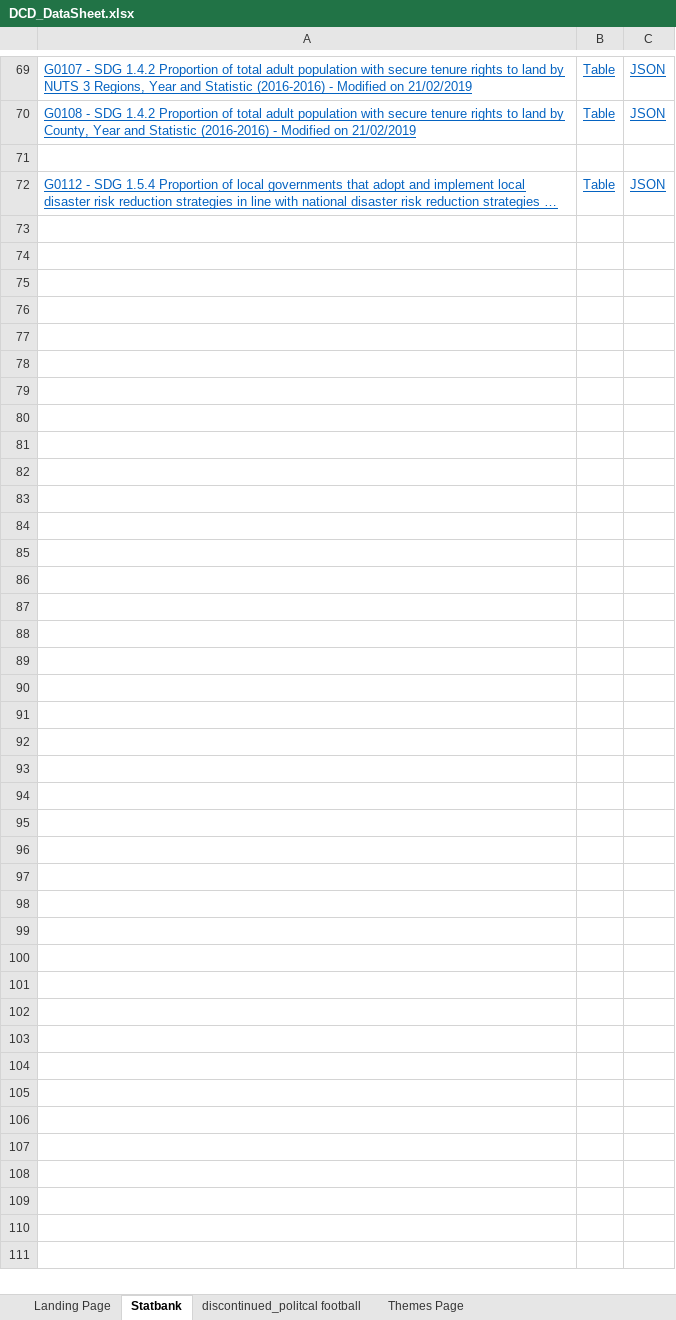
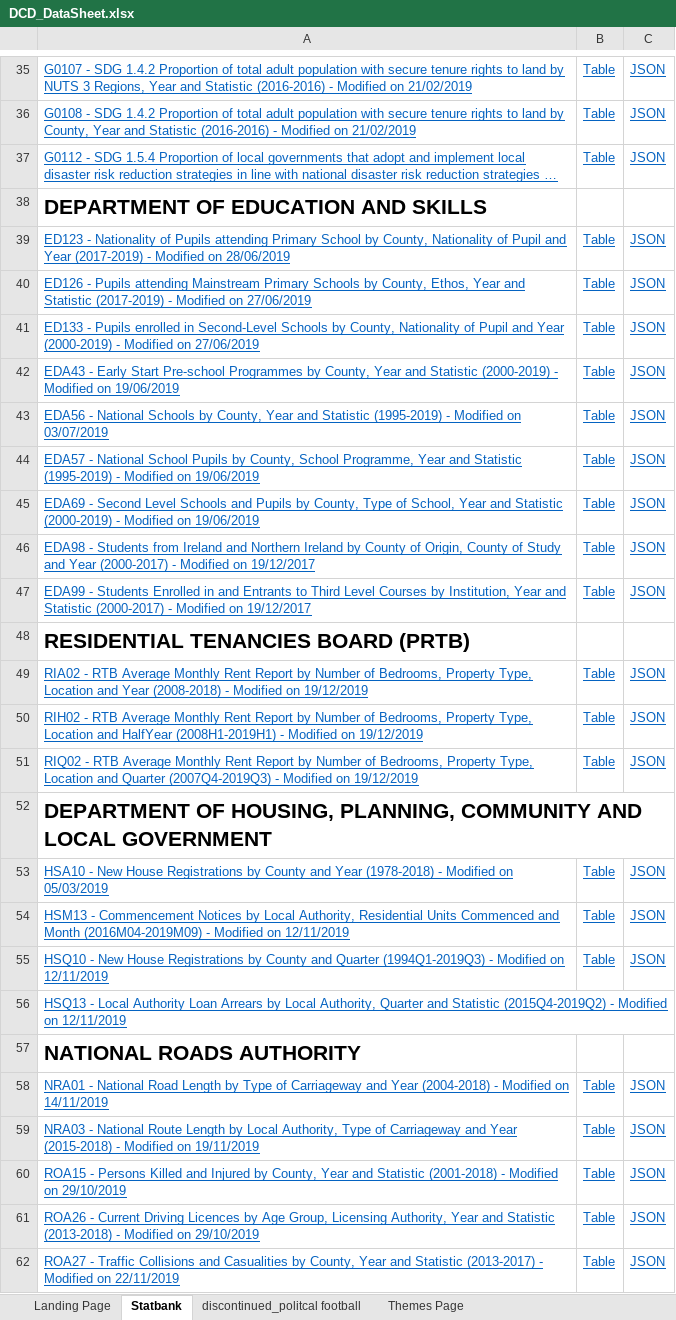
Before and after one commit to BuildingCityDashboards/bcd-dd-v2.1, an Excel workbook: docs/DCD_DataSheet.xlsx, sheet Statbank, drawn as a sheet; only a part is shown, gaps mark what is left out; long unchanged cells end in …; values as stored, in another font and other column widths than the file's, no borders; removed rows and columns are numbered as before the commit, all else as after; the diff covers the shown part only; the diff names each change by its address in the sheet, - before the commit and + after, or states it on an @@ line.

Commit message:
Add to list of statbank tables

```diff
--- a/docs/DCD_DataSheet.xlsx (sheet Statbank)
+++ b/docs/DCD_DataSheet.xlsx (sheet Statbank)
-row 71: (empty)
+row 38: DEPARTMENT OF EDUCATION AND SKILLS
+row 39: ED123 - Nationality of Pupils attending Primary School by County, Nationality of Pupil and Year (2017-2019) - Modified on 28/06/2019 | Table | JSON
+row 40: ED126 - Pupils attending Mainstream Primary Schools by County, Ethos, Year and Statistic (2017-2019) - Modified on 27/06/2019 | Table | JSON
+row 41: ED133 - Pupils enrolled in Second-Level Schools by County, Nationality of Pupil and Year (2000-2019) - Modified on 27/06/2019 | Table | JSON
+row 42: EDA43 - Early Start Pre-school Programmes by County, Year and Statistic (2000-2019) - Modified on 19/06/2019 | Table | JSON
+row 43: EDA56 - National Schools by County, Year and Statistic (1995-2019) - Modified on 03/07/2019 | Table | JSON
+row 44: EDA57 - National School Pupils by County, School Programme, Year and Statistic (1995-2019) - Modified on 19/06/2019 | Table | JSON
+row 45: EDA69 - Second Level Schools and Pupils by County, Type of School, Year and Statistic (2000-2019) - Modified on 19/06/2019 | Table | JSON
+row 46: EDA98 - Students from Ireland and Northern Ireland by County of Origin, County of Study and Year (2000-2017) - Modified on 19/12/2017 | Table | JSON
+row 47: EDA99 - Students Enrolled in and Entrants to Third Level Courses by Institution, Year and Statistic (2000-2017) - Modified on 19/12/2017 | Table | JSON
+row 48: RESIDENTIAL TENANCIES BOARD (PRTB)
+row 49: RIA02 - RTB Average Monthly Rent Report by Number of Bedrooms, Property Type, Location and Year (2008-2018) - Modified on 19/12/2019 | Table | JSON
+row 50: RIH02 - RTB Average Monthly Rent Report by Number of Bedrooms, Property Type, Location and HalfYear (2008H1-2019H1) - Modified on 19/12/2019 | Table | JSON
+row 51: RIQ02 - RTB Average Monthly Rent Report by Number of Bedrooms, Property Type, Location and Quarter (2007Q4-2019Q3) - Modified on 19/12/2019 | Table | JSON
+row 52: DEPARTMENT OF HOUSING, PLANNING, COMMUNITY AND LOCAL GOVERNMENT
+row 53: HSA10 - New House Registrations by County and Year (1978-2018) - Modified on 05/03/2019 | Table | JSON
+row 54: HSM13 - Commencement Notices by Local Authority, Residential Units Commenced and Month (2016M04-2019M09) - Modified on 12/11/2019 | Table | JSON
+row 55: HSQ10 - New House Registrations by County and Quarter (1994Q1-2019Q3) - Modified on 12/11/2019 | Table | JSON
+row 56: HSQ13 - Local Authority Loan Arrears by Local Authority, Quarter and Statistic (2015Q4-2019Q2) - Modified on 12/11/2019
+row 57: NATIONAL ROADS AUTHORITY
+row 58: NRA01 - National Road Length by Type of Carriageway and Year (2004-2018) - Modified on 14/11/2019 | Table | JSON
+row 59: NRA03 - National Route Length by Local Authority, Type of Carriageway and Year (2015-2018) - Modified on 19/11/2019 | Table | JSON
+row 60: ROA15 - Persons Killed and Injured by County, Year and Statistic (2001-2018) - Modified on 29/10/2019 | Table | JSON
+row 61: ROA26 - Current Driving Licences by Age Group, Licensing Authority, Year and Statistic (2013-2018) - Modified on 29/10/2019 | Table | JSON
+row 62: ROA27 - Traffic Collisions and Casualities by County, Year and Statistic (2013-2017) - Modified on 22/11/2019 | Table | JSON
```
Also changed, not shown: 34 removed rows and 4 edited cells elsewhere in this sheet, 1 other file.
